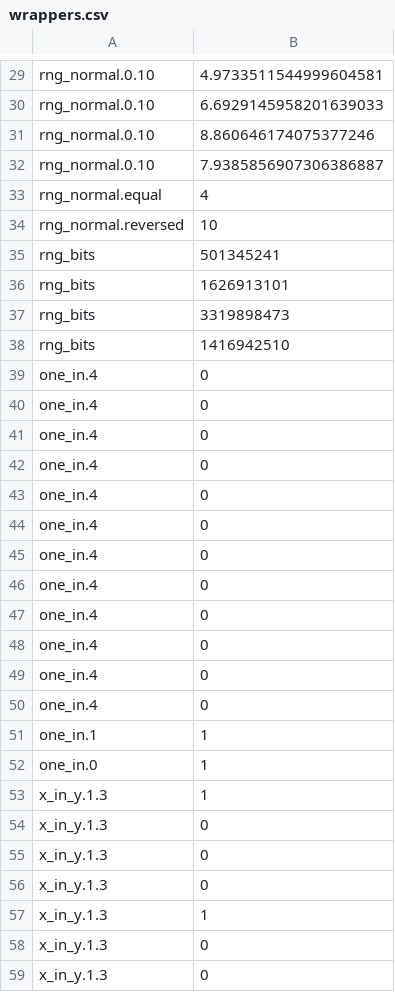
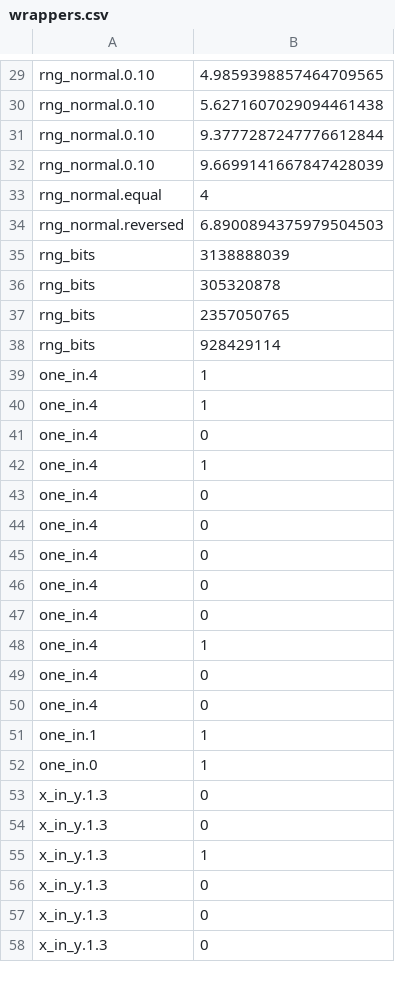
Before and after one commit to Cyclone1070/cdda-rs, a CSV file: corpus/rng/wrappers.csv, drawn as a sheet; only a part is shown, gaps mark what is left out; the shorter side is filled out with more unchanged rows; removed rows and columns are numbered as before the commit, all else as after; the diff covers the shown part only; the diff names each change by its address in the sheet, - before the commit and + after, or states it on an @@ line.

```diff
--- a/corpus/rng/wrappers.csv
+++ b/corpus/rng/wrappers.csv
-B29: 4.9733511544999604581
+B29: 4.9859398857464709565
-B30: 6.6929145958201639033
+B30: 5.6271607029094461438
-B31: 8.860646174075377246
+B31: 9.3777287247776612844
-B32: 7.9385856907306386887
+B32: 9.6699141667847428039
-B34: 10
+B34: 6.8900894375979504503
-B35: 501345241
+B35: 3138888039
-B36: 1626913101
+B36: 305320878
-B37: 3319898473
+B37: 2357050765
-B38: 1416942510
+B38: 928429114
+row 39: one_in.4 | 1
+row 40: one_in.4 | 1
@@ row 45 moved to row 41: one_in.4 @@
+row 42: one_in.4 | 1
-B48: 0
+B48: 1
-row 46: one_in.4 | 0
-row 47: one_in.4 | 0
-row 48: one_in.4 | 0
-row 53: x_in_y.1.3 | 1
@@ row 54 moved to row 59: x_in_y.1.3 @@
```
Also changed, not shown: 6 added rows, 5 removed rows, 1 moved row and 40 edited cells elsewhere in this file, corpus/rng/engine.csv, 42 other files.
